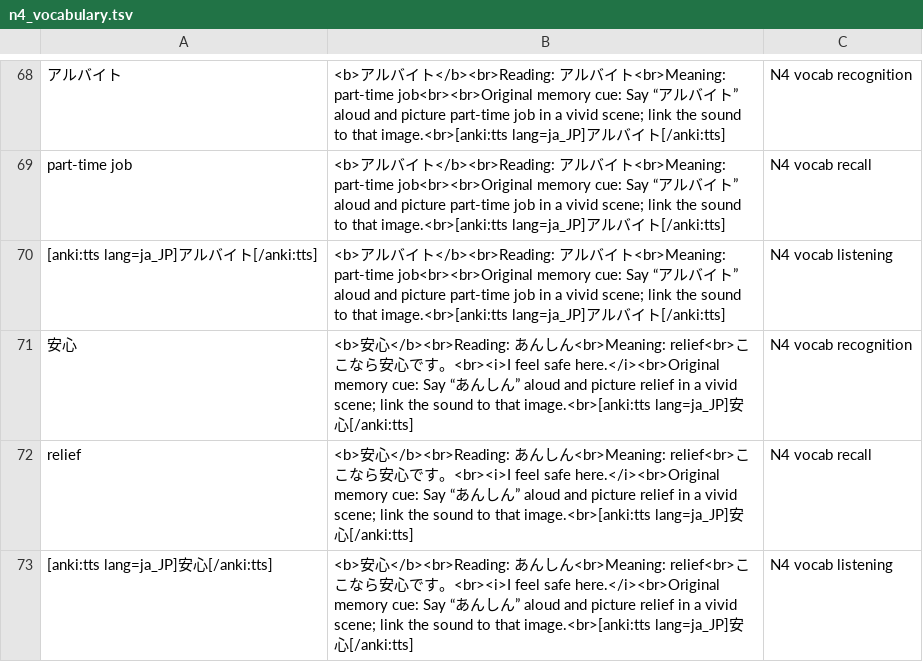
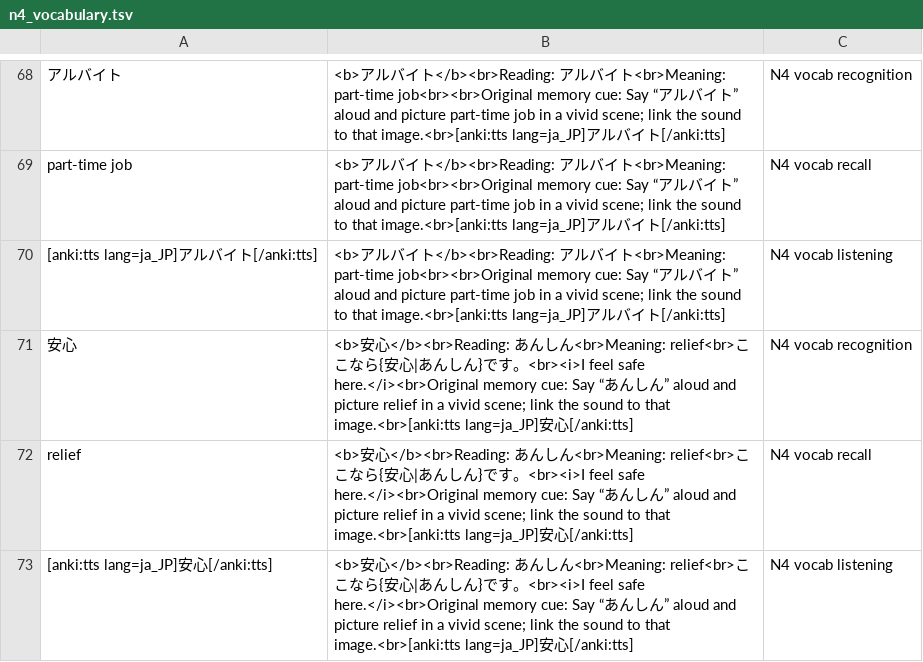
Before and after one commit to StarZone01/OpenJLPT, a TSV file: anki_exports/n4_vocabulary.tsv, drawn as a sheet; only a part is shown, gaps mark what is left out; the diff covers the shown part only.

```diff
--- a/anki_exports/n4_vocabulary.tsv
+++ b/anki_exports/n4_vocabulary.tsv
@@ -70,4 +70,4 @@ part-time job	<b>アルバイト</b><br>Reading: アルバイト<br>Meaning: par
 [anki:tts lang=ja_JP]アルバイト[/anki:tts]	<b>アルバイト</b><br>Reading: アルバイト<br>Meaning: part-time job<br><br>Original memory cue: Say “アルバイト” aloud and picture part-time job in a vivid scene; link the sound to that image.<br>[anki:tts lang=ja_JP]アルバイト[/anki:tts]	N4 vocab listening
-安心	<b>安心</b><br>Reading: あんしん<br>Meaning: relief<br>ここなら安心です。<br><i>I feel safe here.</i><br>Original memory cue: Say “あんしん” aloud and picture relief in a vivid scene; link the sound to that image.<br>[anki:tts lang=ja_JP]安心[/anki:tts]	N4 vocab recognition
-relief	<b>安心</b><br>Reading: あんしん<br>Meaning: relief<br>ここなら安心です。<br><i>I feel safe here.</i><br>Original memory cue: Say “あんしん” aloud and picture relief in a vivid scene; link the sound to that image.<br>[anki:tts lang=ja_JP]安心[/anki:tts]	N4 vocab recall
-[anki:tts lang=ja_JP]安心[/anki:tts]	<b>安心</b><br>Reading: あんしん<br>Meaning: relief<br>ここなら安心です。<br><i>I feel safe here.</i><br>Original memory cue: Say “あんしん” aloud and picture relief in a vivid scene; link the sound to that image.<br>[anki:tts lang=ja_JP]安心[/anki:tts]	N4 vocab listening
+安心	<b>安心</b><br>Reading: あんしん<br>Meaning: relief<br>ここなら{安心|あんしん}です。<br><i>I feel safe here.</i><br>Original memory cue: Say “あんしん” aloud and picture relief in a vivid scene; link the sound to that image.<br>[anki:tts lang=ja_JP]安心[/anki:tts]	N4 vocab recognition
+relief	<b>安心</b><br>Reading: あんしん<br>Meaning: relief<br>ここなら{安心|あんしん}です。<br><i>I feel safe here.</i><br>Original memory cue: Say “あんしん” aloud and picture relief in a vivid scene; link the sound to that image.<br>[anki:tts lang=ja_JP]安心[/anki:tts]	N4 vocab recall
+[anki:tts lang=ja_JP]安心[/anki:tts]	<b>安心</b><br>Reading: あんしん<br>Meaning: relief<br>ここなら{安心|あんしん}です。<br><i>I feel safe here.</i><br>Original memory cue: Say “あんしん” aloud and picture relief in a vivid scene; link the sound to that image.<br>[anki:tts lang=ja_JP]安心[/anki:tts]	N4 vocab listening
```
Also changed, not shown: 33 edited cells elsewhere in this file.
